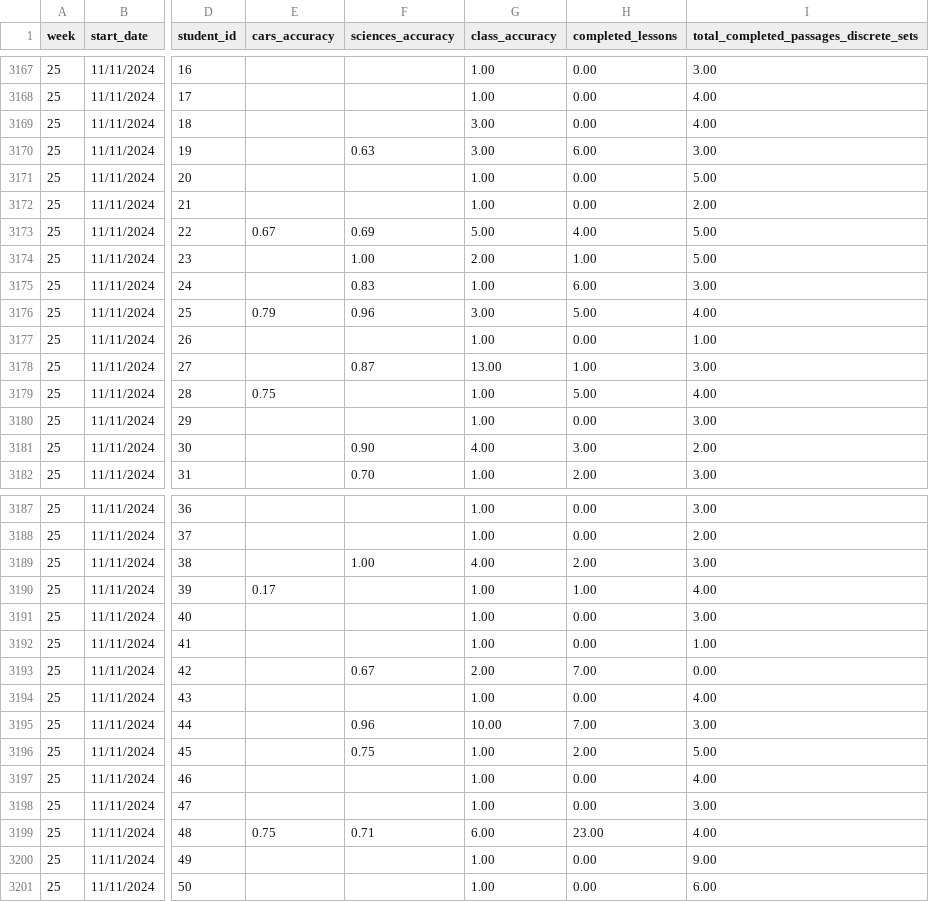
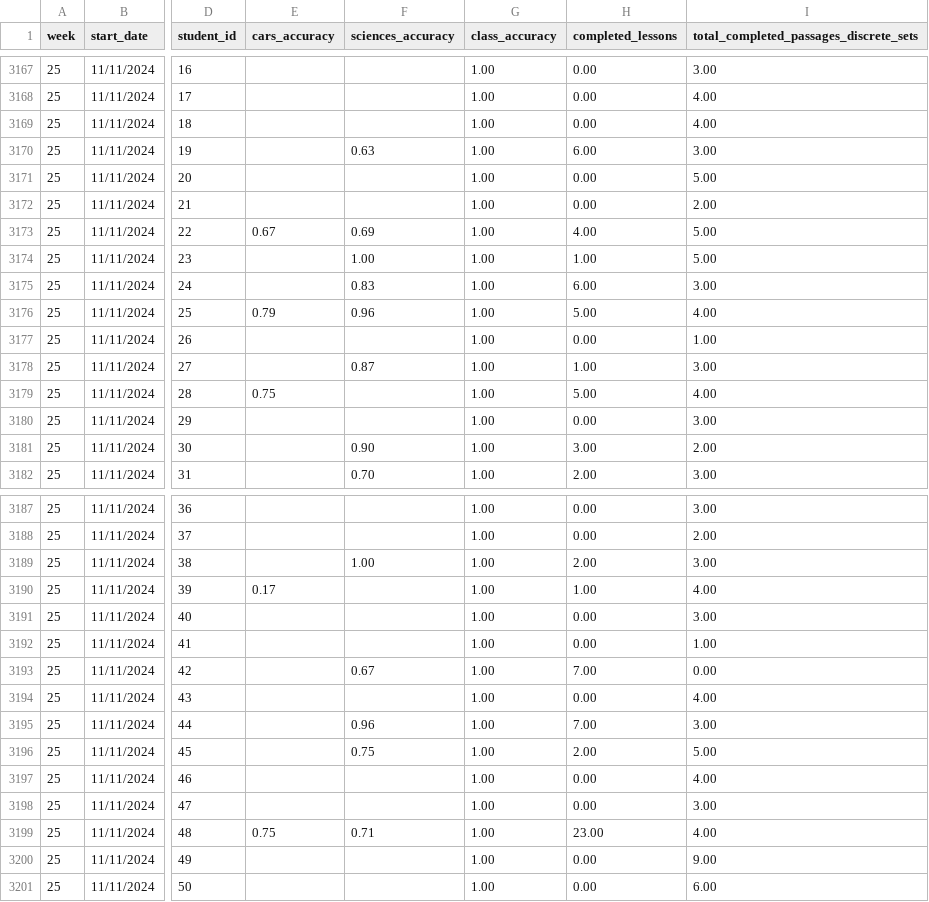
Before and after one commit to jackwestin-dev/institution-TJ, a CSV file: student-data/institution-1-engagement-data.csv, drawn as a sheet; only a part is shown, gaps mark what is left out; the diff covers the shown part only; the diff names each change by its address in the sheet, - before the commit and + after, or states it on an @@ line.

Commit message:
Add files via upload

```diff
--- a/student-data/institution-1-engagement-data.csv
+++ b/student-data/institution-1-engagement-data.csv
-G3169:G3170 (class_accuracy): 3.00
+G3169:G3170 (class_accuracy): 1.00
-G3173 (class_accuracy): 5.00
+G3173 (class_accuracy): 1.00
-G3174 (class_accuracy): 2.00
+G3174 (class_accuracy): 1.00
-G3176 (class_accuracy): 3.00
+G3176 (class_accuracy): 1.00
-G3178 (class_accuracy): 13.00
+G3178 (class_accuracy): 1.00
-G3181 (class_accuracy): 4.00
+G3181 (class_accuracy): 1.00
-G3189 (class_accuracy): 4.00
+G3189 (class_accuracy): 1.00
-G3193 (class_accuracy): 2.00
+G3193 (class_accuracy): 1.00
-G3195 (class_accuracy): 10.00
+G3195 (class_accuracy): 1.00
-G3199 (class_accuracy): 6.00
+G3199 (class_accuracy): 1.00
```
Also changed, not shown: 21 edited cells elsewhere in this file.
